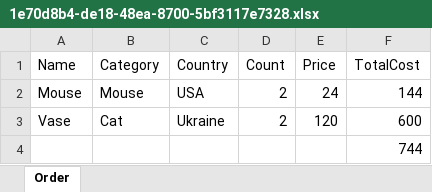
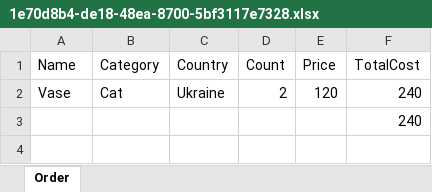
Before and after one commit to UltWolf/WebApplication14, an Excel workbook: WebApplication14/wwwroot/1e70d8b4-de18-48ea-8700-5bf3117e7328.xlsx, sheet Order, drawn as a sheet; values as stored, in another font and other column widths than the file's, no borders; removed rows and columns are numbered as before the commit, all else as after; the diff names each change by its address in the sheet, - before the commit and + after, or states it on an @@ line.

Commit message:
Remake offer order

```diff
--- a/WebApplication14/wwwroot/1e70d8b4-de18-48ea-8700-5bf3117e7328.xlsx (sheet Order)
+++ b/WebApplication14/wwwroot/1e70d8b4-de18-48ea-8700-5bf3117e7328.xlsx (sheet Order)
-row 2: Mouse | Mouse | USA | 2 | 24 | 144
-F2 (TotalCost): 600
+F2 (TotalCost): 240
-F3 (TotalCost): 744
+F3 (TotalCost): 240
```
Also changed, not shown: 5 other files.
